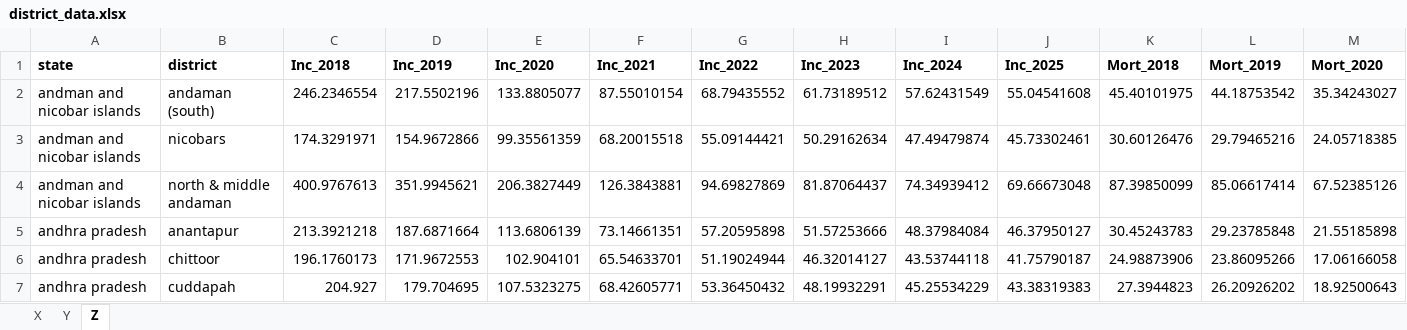
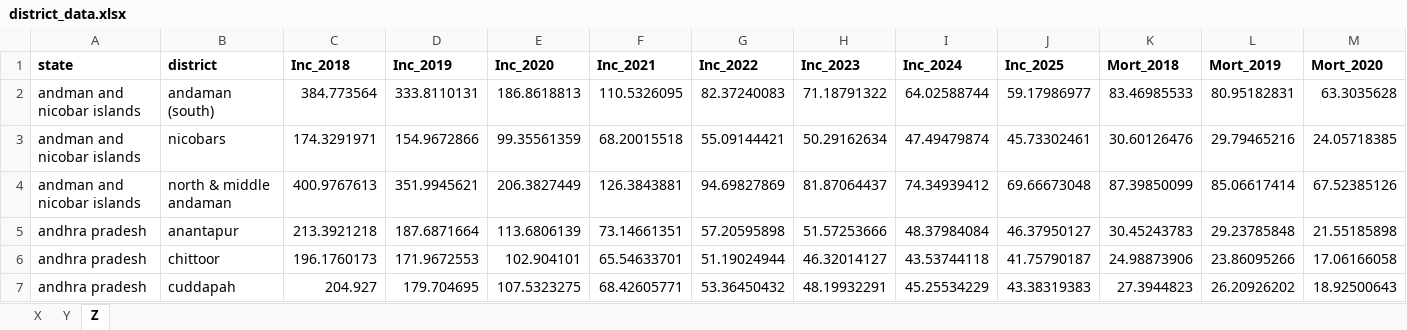
Before and after one commit to juanvesga/india-subnational-tbmodel, an Excel workbook: data/district_data.xlsx, sheet Z, drawn as a sheet; only a part is shown; values as stored, in another font and other column widths than the file's, no borders; the diff covers the shown part only; the diff names each change by its address in the sheet, - before the commit and + after, or states it on an @@ line.

Commit message:
Now changed to select single district and state instead of looping over all districts

```diff
--- a/data/district_data.xlsx (sheet Z)
+++ b/data/district_data.xlsx (sheet Z)
-C2 (Inc_2018): 246.2346554
+C2 (Inc_2018): 384.773564
-D2 (Inc_2019): 217.5502196
+D2 (Inc_2019): 333.8110131
-E2 (Inc_2020): 133.8805077
+E2 (Inc_2020): 186.8618813
-F2 (Inc_2021): 87.55010154
+F2 (Inc_2021): 110.5326095
-G2 (Inc_2022): 68.79435552
+G2 (Inc_2022): 82.37240083
-H2 (Inc_2023): 61.73189512
+H2 (Inc_2023): 71.18791322
-I2 (Inc_2024): 57.62431549
+I2 (Inc_2024): 64.02588744
-J2 (Inc_2025): 55.04541608
+J2 (Inc_2025): 59.17986977
-K2 (Mort_2018): 45.40101975
+K2 (Mort_2018): 83.46985533
-L2 (Mort_2019): 44.18753542
+L2 (Mort_2019): 80.95182831
-M2 (Mort_2020): 35.34243027
+M2 (Mort_2020): 63.3035628
```
Also changed, not shown: 13 edited cells elsewhere in this sheet, sheet Y, 32 other files.
